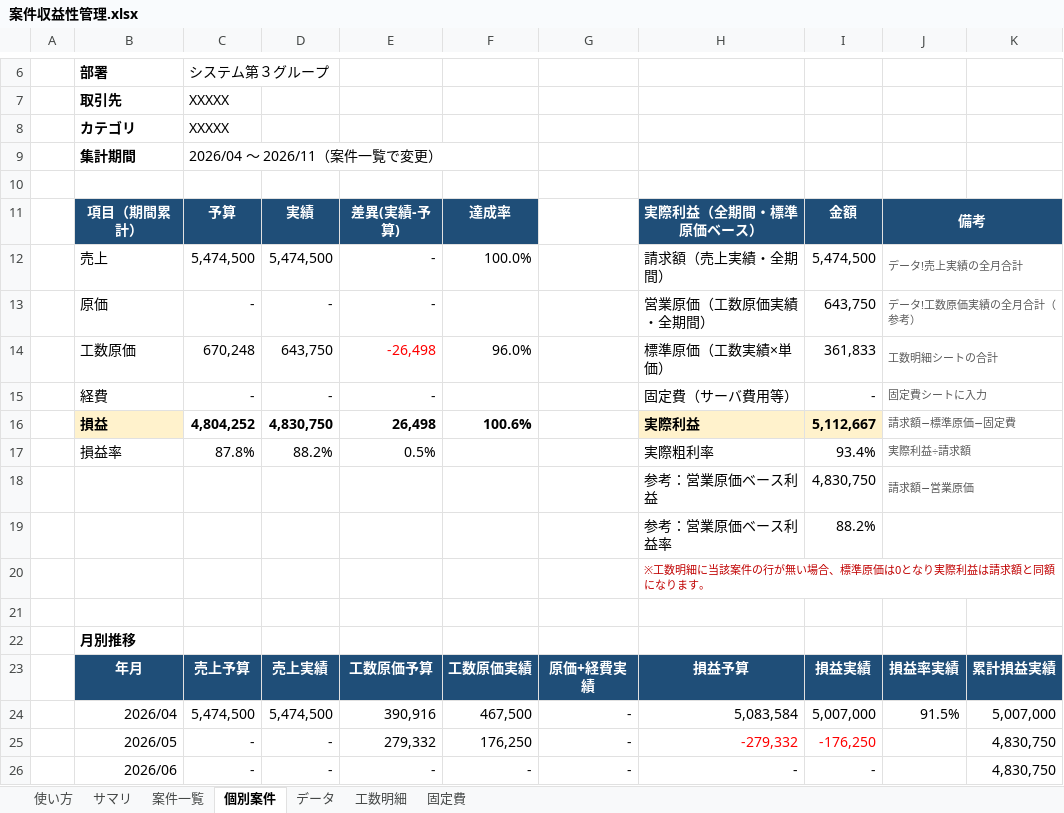
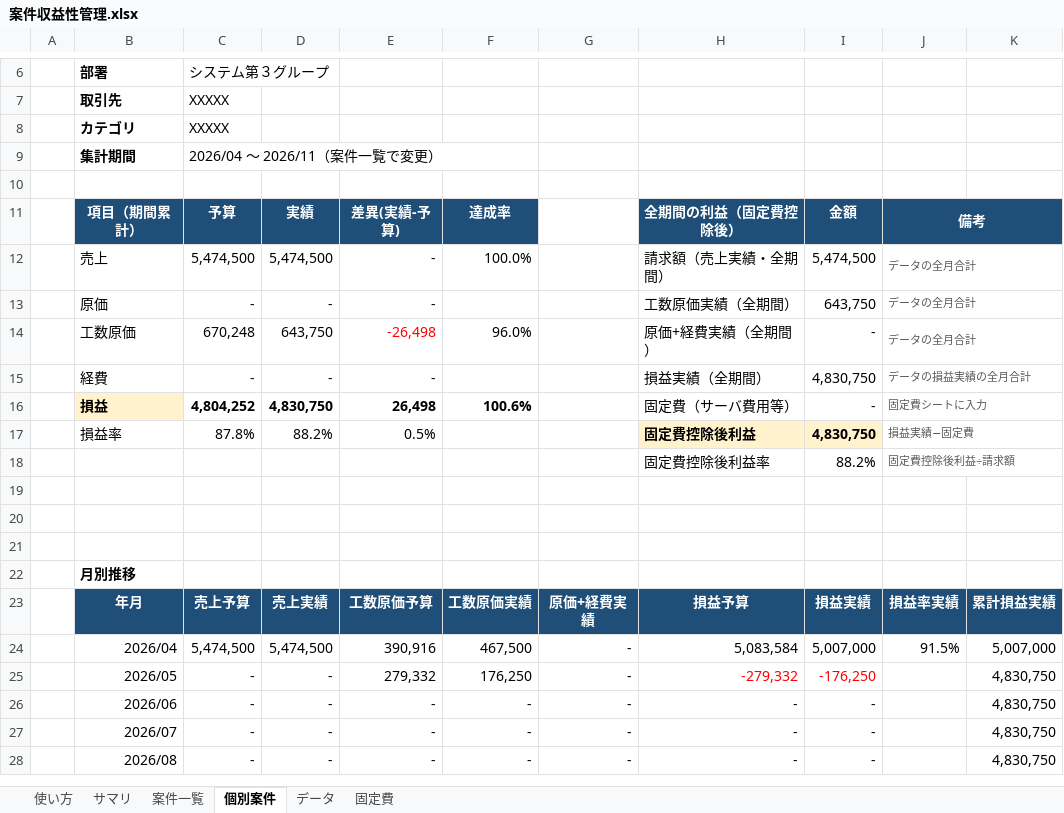
Before and after one commit to maekou-afk/claude, an Excel workbook: 案件収益性管理.xlsx, sheet 個別案件, drawn as a sheet; only a part is shown, gaps mark what is left out; the shorter side is filled out with more unchanged rows; values as stored, in another font and other column widths than the file's, no borders; charts and pictures and conditional formats not drawn; removed rows and columns are numbered as before the commit, all else as after; the diff covers the shown part only; the diff names each change by its address in the sheet, - before the commit and + after, or states it on an @@ line.

```diff
--- a/案件収益性管理.xlsx (sheet 個別案件)
+++ b/案件収益性管理.xlsx (sheet 個別案件)
-sheet tab: 工数明細
-H11: 実際利益（全期間・標準原価ベース）
+H11: 全期間の利益（固定費控除後）
-J12: データ!売上実績の全月合計
+J12: データの全月合計
-H13: 営業原価（工数原価実績・全期間）
+H13: 工数原価実績（全期間）
-J13: データ!工数原価実績の全月合計（参考）
+J13: データの全月合計
-H14: 標準原価（工数実績×単価）
+H14: 原価+経費実績（全期間）
-I14: 361,833
+I14: -
-J14: 工数明細シートの合計
+J14: データの全月合計
-H15: 固定費（サーバ費用等）
+H15: 損益実績（全期間）
-I15: -
+I15: 4,830,750
-J15: 固定費シートに入力
+J15: データの損益実績の全月合計
-H16: 実際利益
+H16: 固定費（サーバ費用等）
@@ H16:I16 fill: #FFF2CC → none, bold: on → off @@
-I16: 5,112,667
+I16: -
-J16: 請求額−標準原価−固定費
+J16: 固定費シートに入力
-H17: 実際粗利率
+H17: 固定費控除後利益
@@ H17:I17 fill: none → #FFF2CC, bold: off → on @@
-I17: 93.4%
+I17: 4,830,750
-J17: 実際利益÷請求額
+J17: 損益実績−固定費
-row 18:  |  |  |  |  |  |  | 参考：営業原価ベース利益 | 4,830,750 | 請求額−営業原価
+row 18:  |  |  |  |  |  |  | 固定費控除後利益率 | 88.2% | 固定費控除後利益÷請求額
-row 19:  |  |  |  |  |  |  | 参考：営業原価ベース利益率 | 88.2%
+row 19: (empty)
-J19:K19 merged
-H20: ※工数明細に当該案件の行が無い場合、標準原価は0となり実際利益は請求額と同額になります。
+H20: (empty)
```
Also changed, not shown: 60 removed rows elsewhere in this sheet, sheet 案件一覧, sheet 使い方, formulas that keep their value.
